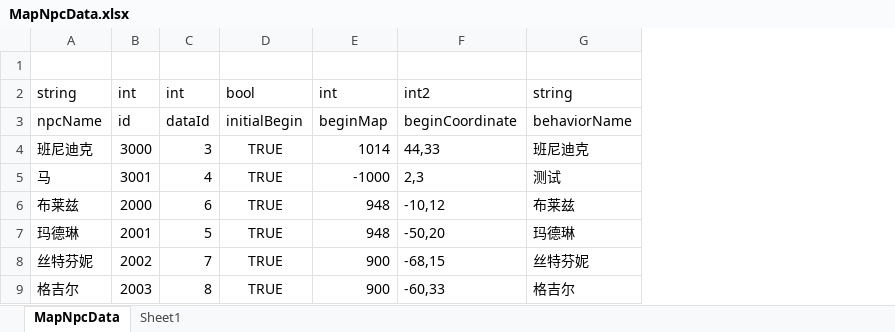
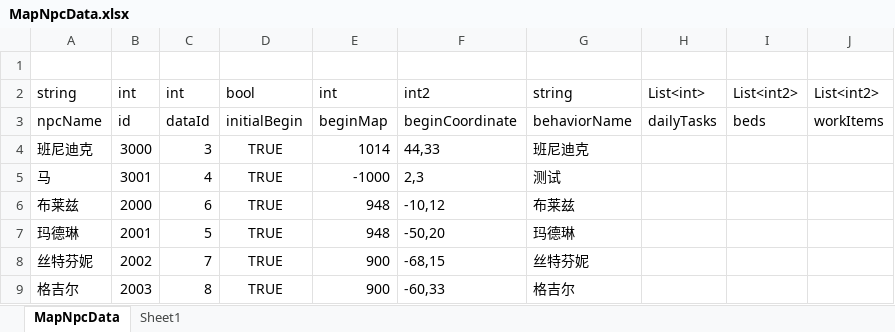
Before and after one commit to shanflyer/Rune-Factory, an Excel workbook: Datas/MapNpcData.xlsx, sheet MapNpcData, drawn as a sheet; values as stored, in another font and other column widths than the file's, no borders; the diff names each change by its address in the sheet, - before the commit and + after, or states it on an @@ line.

```diff
--- a/Datas/MapNpcData.xlsx (sheet MapNpcData)
+++ b/Datas/MapNpcData.xlsx (sheet MapNpcData)
+column H, rows 2-3: List<int> | dailyTasks
+column I, rows 2-3: List<int2> | beds
+column J, rows 2-3: List<int2> | workItems
```
Also changed, not shown: 17 other files.
